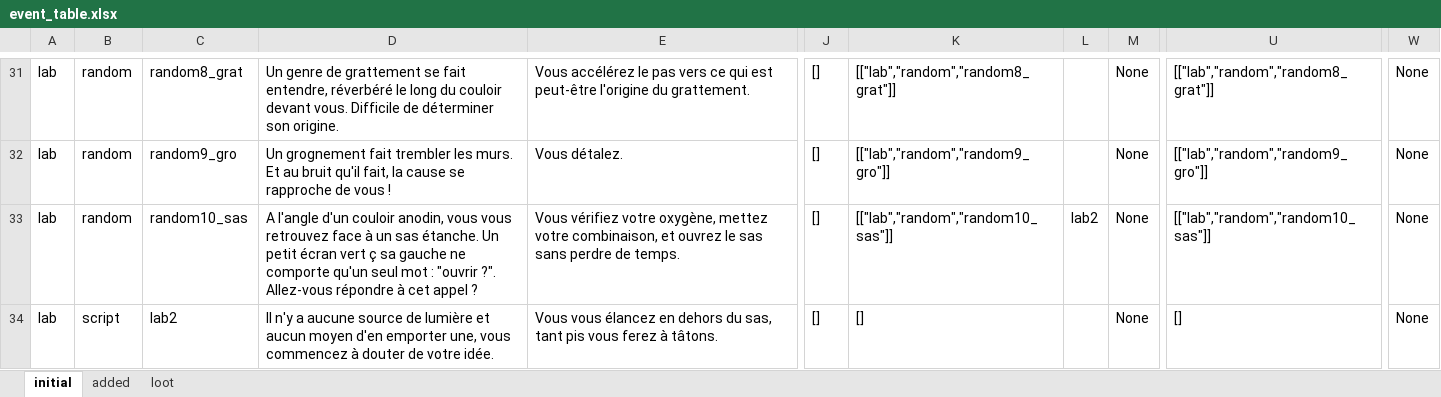
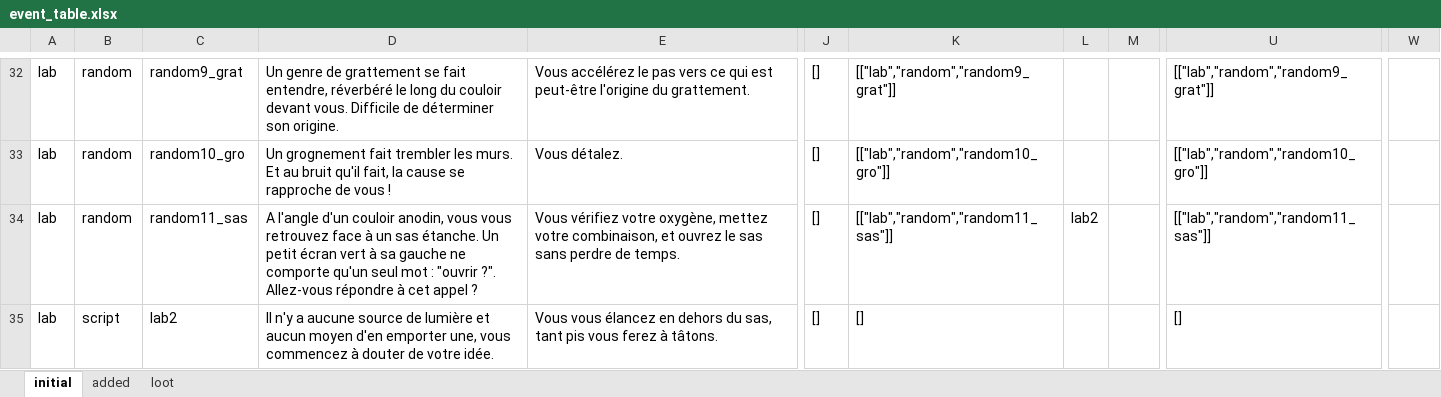
Before and after one commit to Darkempire78/Alone-Terminal, an Excel workbook: event_table.xlsx, sheet initial, drawn as a sheet; only a part is shown, gaps mark what is left out; values as stored, in another font and other column widths than the file's, no borders; addresses are those after the commit; the diff covers the shown part only; the diff names each change by its address in the sheet, - before the commit and + after, or states it on an @@ line.

```diff
--- a/event_table.xlsx (sheet initial)
+++ b/event_table.xlsx (sheet initial)
-C32: random8_grat
+C32: random9_grat
-K32: [["lab","random","random8_grat"]]
+K32: [["lab","random","random9_grat"]]
-M32:M35: None
+M32:M35: (empty)
-U32: [["lab","random","random8_grat"]]
+U32: [["lab","random","random9_grat"]]
-W32:W35: None
+W32:W35: (empty)
-C33: random9_gro
+C33: random10_gro
-K33: [["lab","random","random9_gro"]]
+K33: [["lab","random","random10_gro"]]
-U33: [["lab","random","random9_gro"]]
+U33: [["lab","random","random10_gro"]]
-C34: random10_sas
+C34: random11_sas
-D34: …écran vert ç sa gauche…
+D34: …écran vert à sa gauche…
-K34: [["lab","random","random10_sas"]]
+K34: [["lab","random","random11_sas"]]
-U34: [["lab","random","random10_sas"]]
+U34: [["lab","random","random11_sas"]]
```
Also changed, not shown: 4 added rows, 61 edited cells and cell formats elsewhere in this sheet, sheet added, sheet loot, 4 other files.
